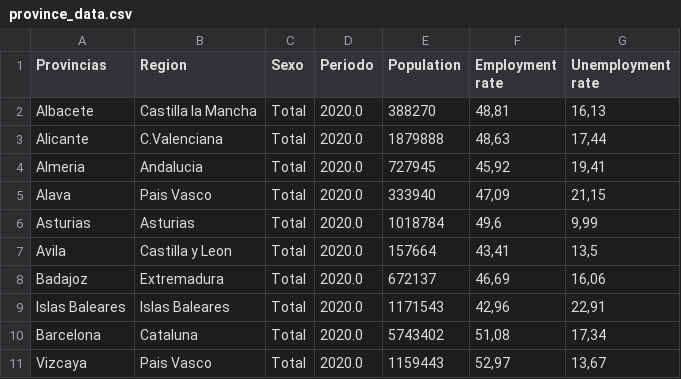
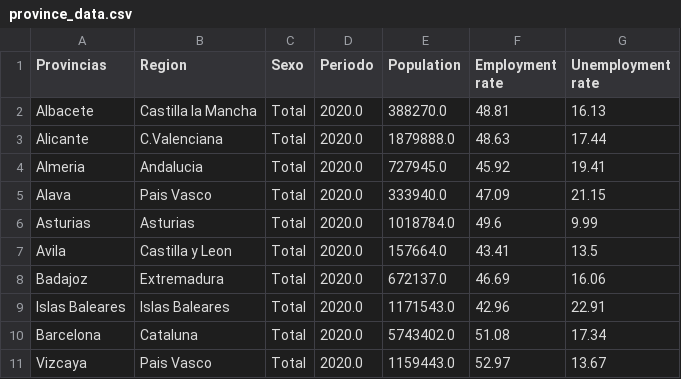
Before and after one commit to angelanavarrog/Michelin-Star-Restaurants-debunking-myths, a CSV file: output/province_data.csv, drawn as a sheet; only a part is shown; the diff covers the shown part only.

```diff
--- a/output/province_data.csv
+++ b/output/province_data.csv
@@ -1,11 +1,11 @@
 Provincias,Region,Sexo,Periodo,Population,Employment rate,Unemployment rate
-Albacete,Castilla la Mancha,Total,2020.0,388270,"48,81","16,13"
-Alicante,C.Valenciana,Total,2020.0,1879888,"48,63","17,44"
-Almeria,Andalucia,Total,2020.0,727945,"45,92","19,41"
-Alava,Pais Vasco,Total,2020.0,333940,"47,09","21,15"
-Asturias,Asturias,Total,2020.0,1018784,"49,6","9,99"
-Avila,Castilla y Leon,Total,2020.0,157664,"43,41","13,5"
-Badajoz,Extremadura,Total,2020.0,672137,"46,69","16,06"
-Islas Baleares,Islas Baleares,Total,2020.0,1171543,"42,96","22,91"
-Barcelona,Cataluna,Total,2020.0,5743402,"51,08","17,34"
-Vizcaya,Pais Vasco,Total,2020.0,1159443,"52,97","13,67"
+Albacete,Castilla la Mancha,Total,2020.0,388270.0,48.81,16.13
+Alicante,C.Valenciana,Total,2020.0,1879888.0,48.63,17.44
+Almeria,Andalucia,Total,2020.0,727945.0,45.92,19.41
+Alava,Pais Vasco,Total,2020.0,333940.0,47.09,21.15
+Asturias,Asturias,Total,2020.0,1018784.0,49.6,9.99
+Avila,Castilla y Leon,Total,2020.0,157664.0,43.41,13.5
+Badajoz,Extremadura,Total,2020.0,672137.0,46.69,16.06
+Islas Baleares,Islas Baleares,Total,2020.0,1171543.0,42.96,22.91
+Barcelona,Cataluna,Total,2020.0,5743402.0,51.08,17.34
+Vizcaya,Pais Vasco,Total,2020.0,1159443.0,52.97,13.67
```
Also changed, not shown: 1 added row, 1 removed row and 126 edited cells elsewhere in this file, data/empleo.csv, data/paro.csv, 14 other files.
